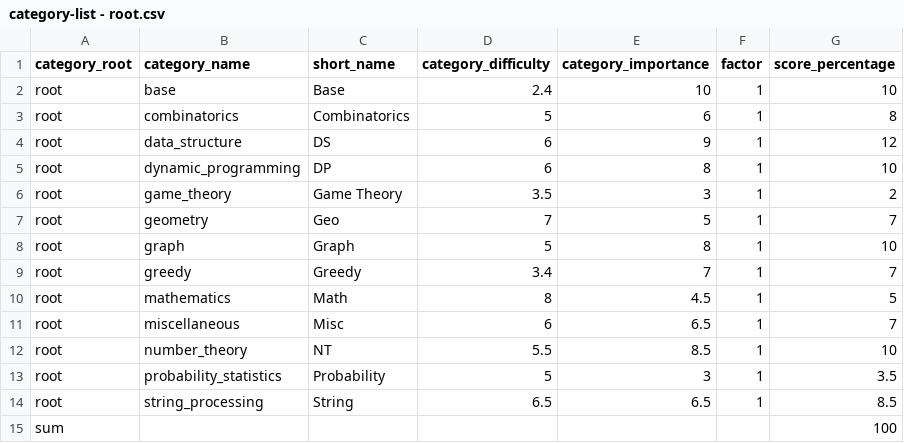
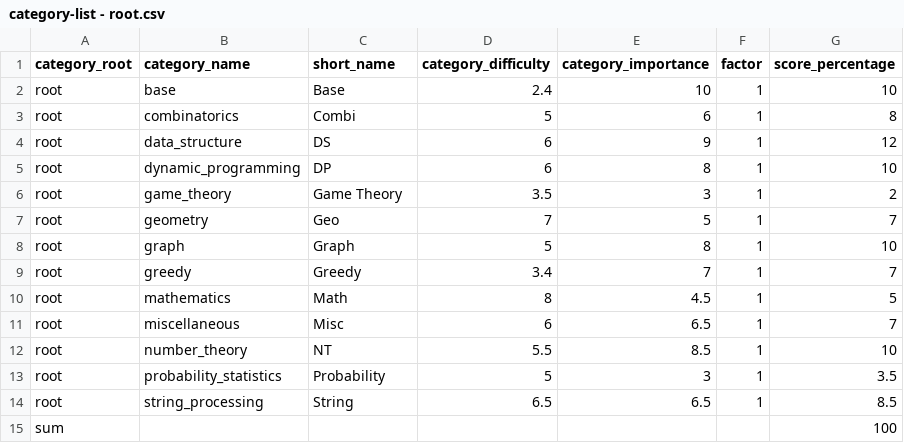
Before and after one commit to flash7even/codeflares-server, a CSV file: datasets/categories/category-list/category-list - root.csv, drawn as a sheet.

```diff
--- a/datasets/categories/category-list/category-list - root.csv
+++ b/datasets/categories/category-list/category-list - root.csv
@@ -2,3 +2,3 @@ category_root,category_name,short_name,category_difficulty,category_importance,f
 root,base,Base,2.4,10,1,10
-root,combinatorics,Combinatorics,5,6,1,8
+root,combinatorics,Combi,5,6,1,8
 root,data_structure,DS,6,9,1,12
```
Also changed, not shown: 3 other files.
